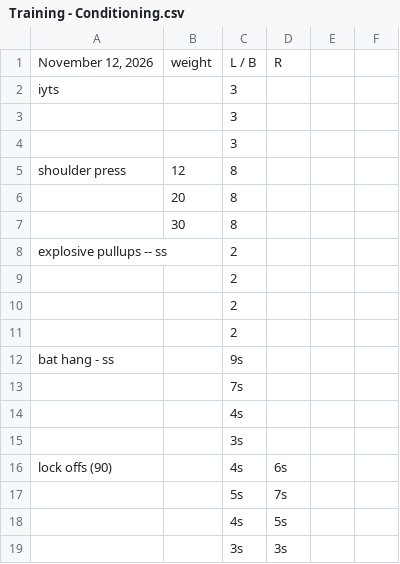
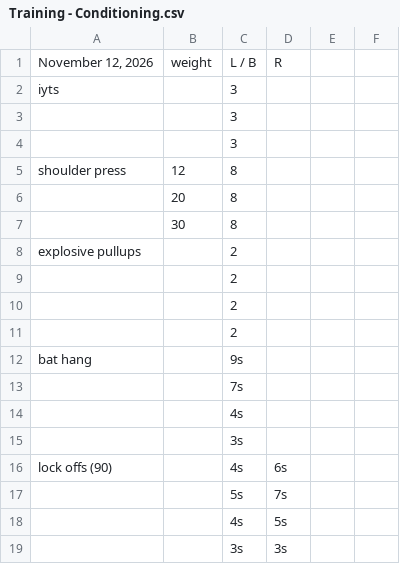
Before and after one commit to coalstevens/my-website, a CSV file: Training - Conditioning.csv, drawn as a sheet; only a part is shown.

```diff
--- a/Training - Conditioning.csv
+++ b/Training - Conditioning.csv
@@ -7,3 +7,3 @@ shoulder press,12,8,,,
 ,30,8,,,
-explosive pullups -- ss,,2,,,
+explosive pullups,,2,,,
 ,,2,,,
@@ -11,3 +11,3 @@ explosive pullups -- ss,,2,,,
 ,,2,,,
-bat hang - ss,,9s,,,
+bat hang,,9s,,,
 ,,7s,,,
```
Also changed, not shown: 6 other files.
